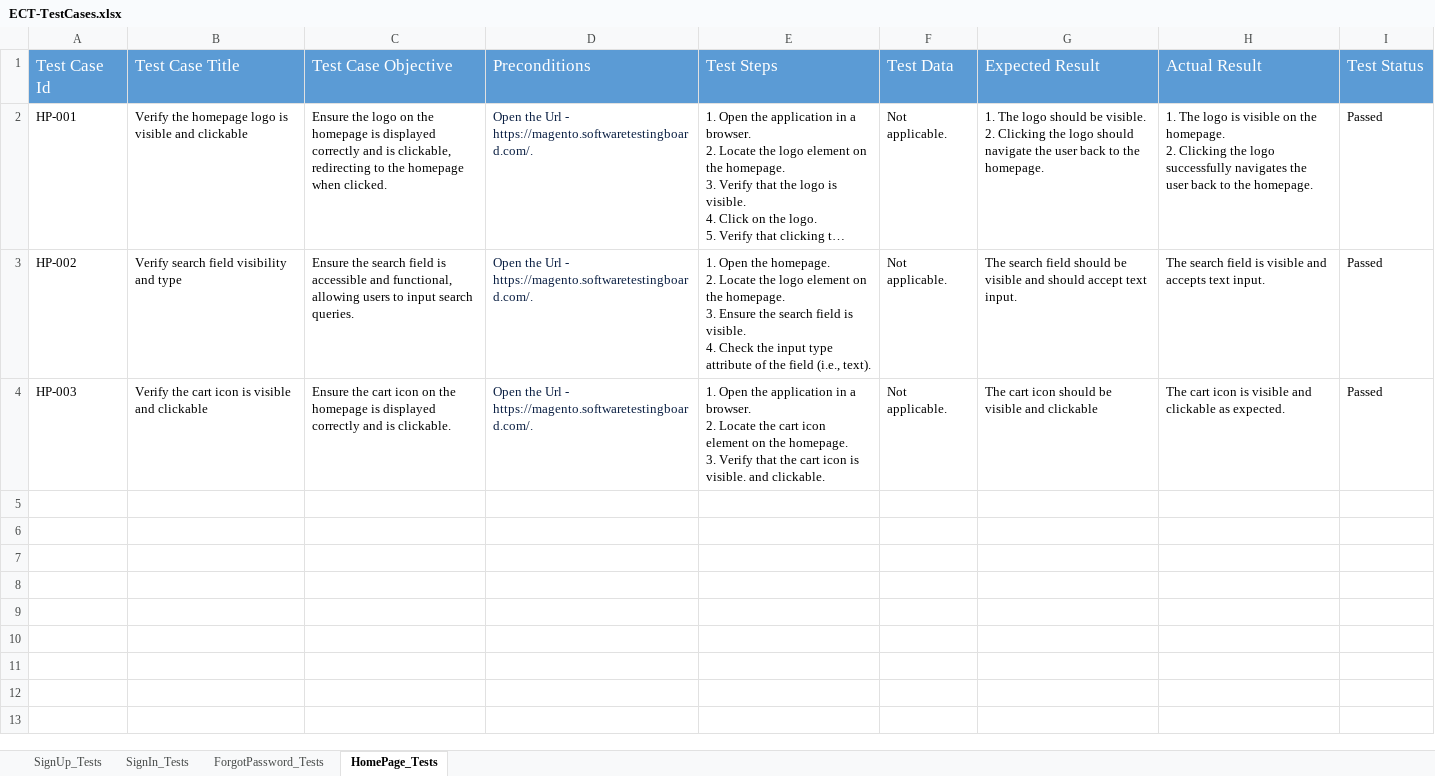
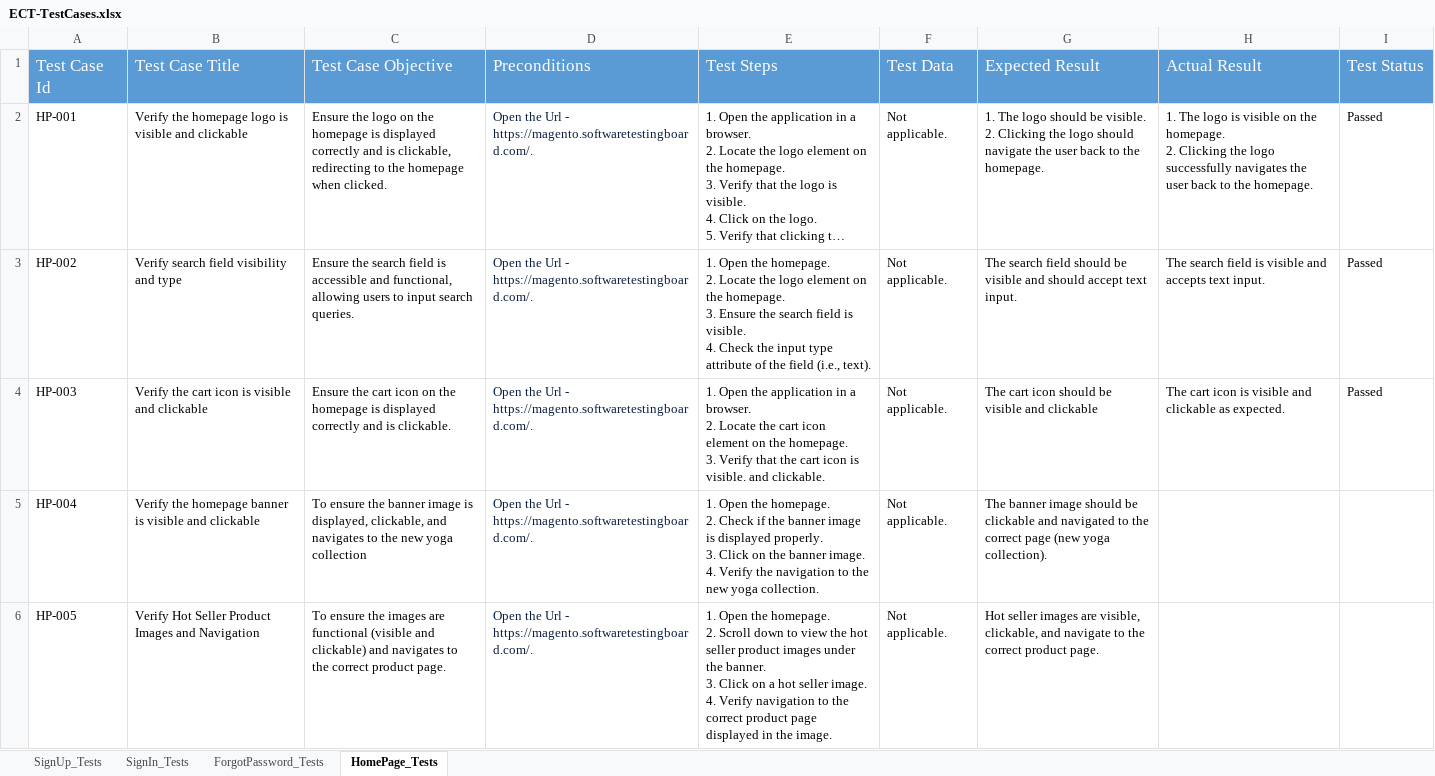
Before and after one commit to YadvirJaswal/Practice-Basics-of-Playwright, an Excel workbook: Test Data/ECT-TestCases.xlsx, sheet HomePage_Tests, drawn as a sheet; long unchanged cells end in …; values as stored, in another font and other column widths than the file's, no borders; ↵ is a line break in a cell; the diff names each change by its address in the sheet, - before the commit and + after, or states it on an @@ line.

Commit message:
Update ECT-TestCases.xlsx

```diff
--- a/Test Data/ECT-TestCases.xlsx (sheet HomePage_Tests)
+++ b/Test Data/ECT-TestCases.xlsx (sheet HomePage_Tests)
-G4 (Expected Result): The cart icon should be ↵ visible and clickable
+G4 (Expected Result): The cart icon should be visible and clickable
+row 5: HP-004 | Verify the homepage banner is visible and clickable | To ensure the banner image is displayed, clickable, and navigates to the new yoga collection | Open the Url - https://magento.softwaretestingboard.com/. | 1. Open the homepage. ↵ 2. Check if the banner image is displayed properly. ↵ 3. Click on the banner image. ↵ 4. Verify the navigation to the new yoga collection. | Not applicable. | The banner image should be clickable and navigated to the correct page (new yoga collection).
+row 6: HP-005 | Verify Hot Seller Product Images and Navigation | To ensure the images are functional (visible and clickable) and navigates to the correct product page. | Open the Url - https://magento.softwaretestingboard.com/. | 1. Open the homepage. ↵ 2. Scroll down to view the hot seller product images under the banner. ↵ 3. Click on a hot seller image. ↵ 4. Verify navigation to the correct product page displayed in the image. | Not applicable. | Hot seller images are visible, clickable, and navigate to the correct product page.
```
